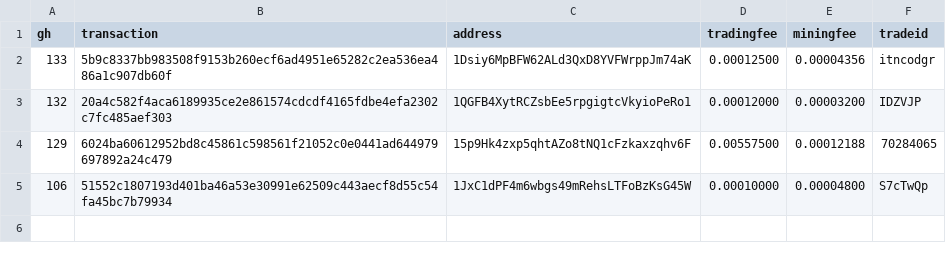
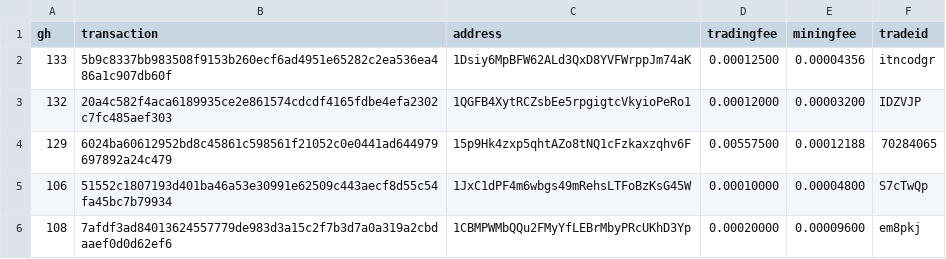
Before and after one commit to bisq-network/support, a CSV file: support-101.csv, drawn as a sheet; the diff names each change by its address in the sheet, - before the commit and + after, or states it on an @@ line.

Commit message:
Add txns for fee reimbursement #108

```diff
--- a/support-101.csv
+++ b/support-101.csv
+row 6: 108 | 7afdf3ad84013624557779de983d3a15c2f7b3d7a0a319a2cbdaaef0d0d62ef6 | 1CBMPWMbQQu2FMyYfLEBrMbyPRcUKhD3Yp | 0.00020000 | 0.00009600 | em8pkj
```
